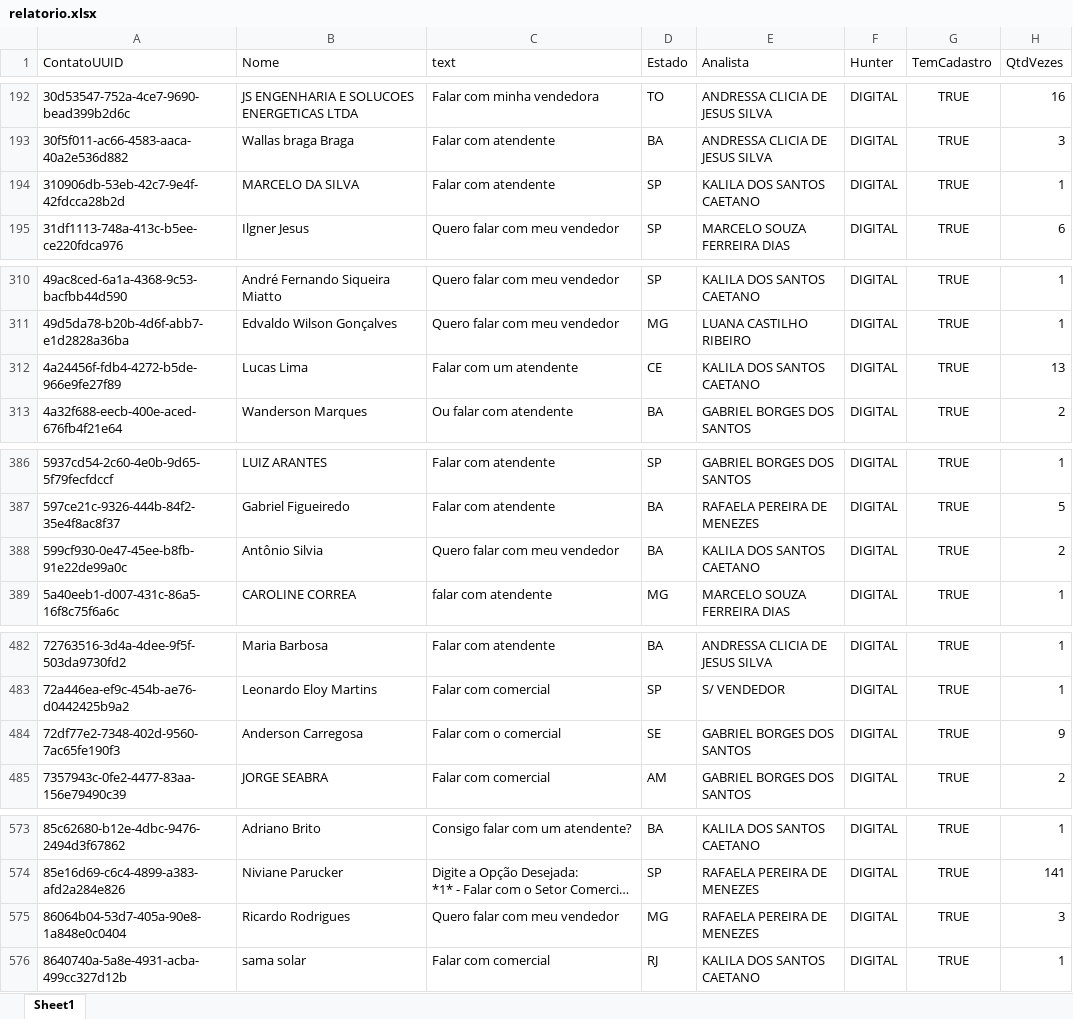
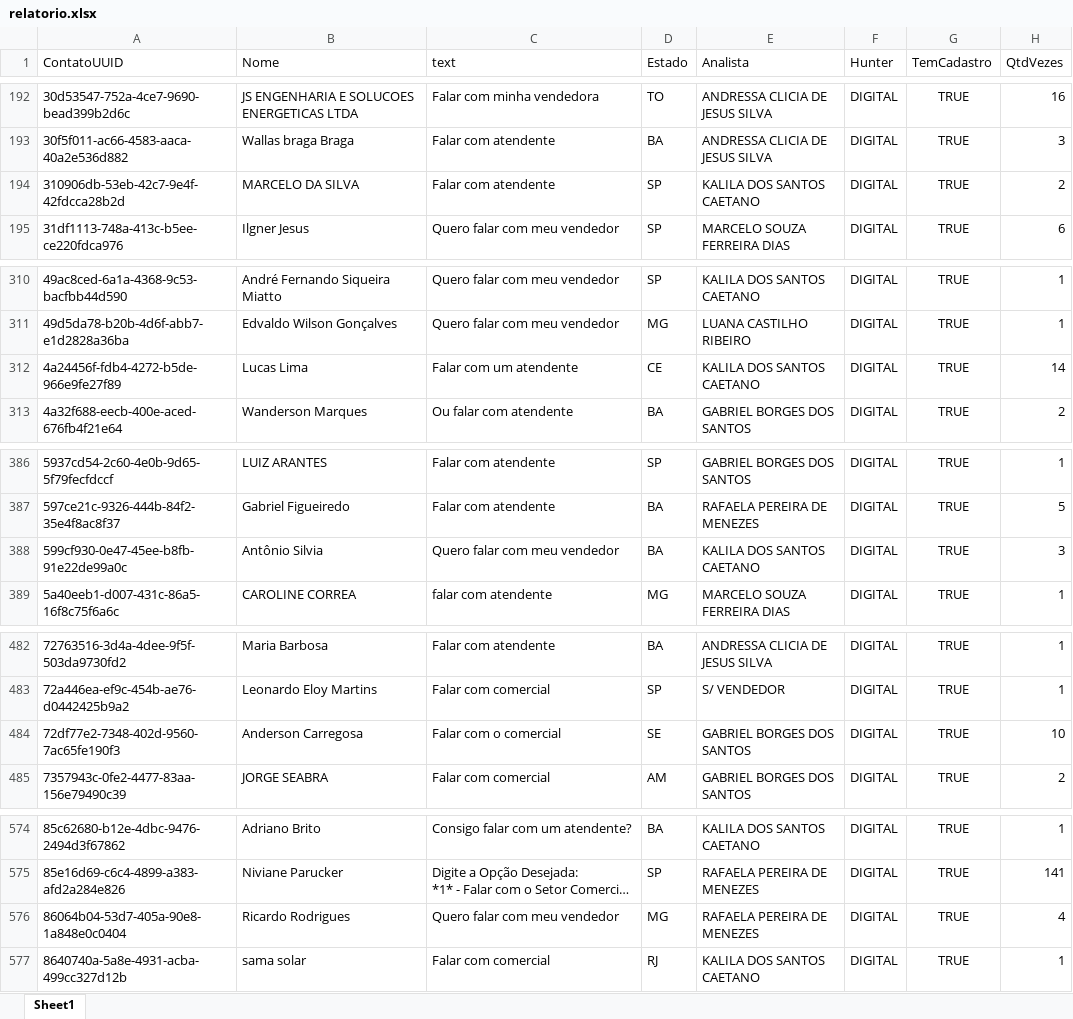
Before and after one commit to Marketing-Amara/weni-relatorio, an Excel workbook: output/relatorio.xlsx, sheet Sheet1, drawn as a sheet; only a part is shown, gaps mark what is left out; long unchanged cells end in …; values as stored, in another font and other column widths than the file's, no borders; addresses are those after the commit; the diff covers the shown part only; the diff names each change by its address in the sheet, - before the commit and + after, or states it on an @@ line.

```diff
--- a/output/relatorio.xlsx (sheet Sheet1)
+++ b/output/relatorio.xlsx (sheet Sheet1)
-H194 (QtdVezes): 1
+H194 (QtdVezes): 2
-H312 (QtdVezes): 13
+H312 (QtdVezes): 14
-H388 (QtdVezes): 2
+H388 (QtdVezes): 3
-H484 (QtdVezes): 9
+H484 (QtdVezes): 10
-H576 (QtdVezes): 3
+H576 (QtdVezes): 4
```
Also changed, not shown: 2 added rows and 7 edited cells elsewhere in this sheet.
